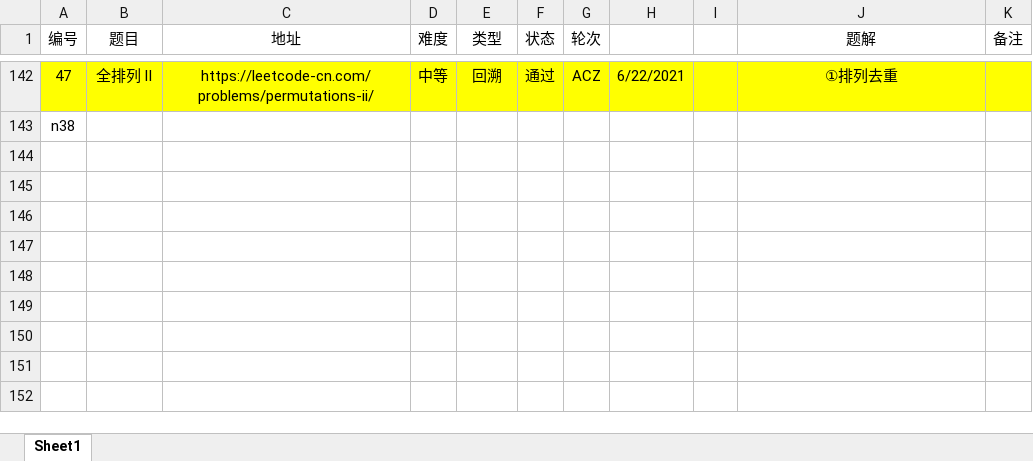
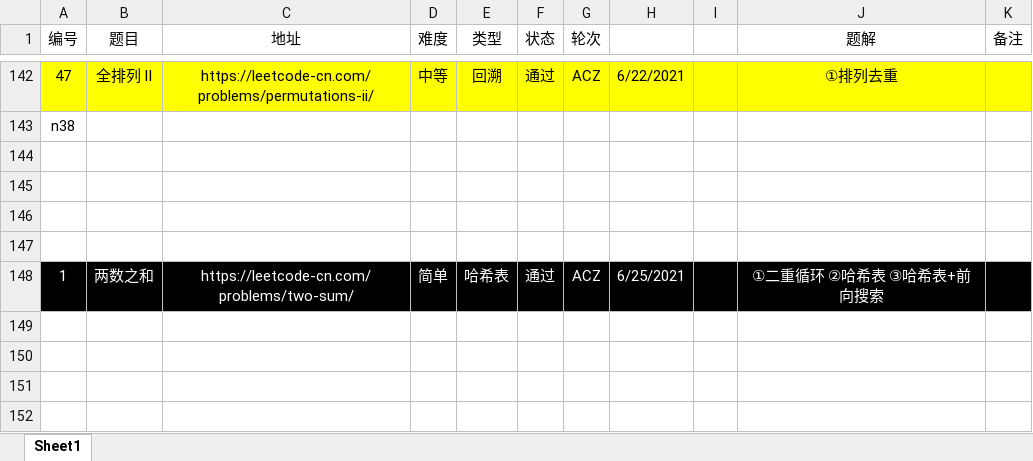
Before and after one commit to moonspiritacm/Leetcode-Java, an Excel workbook: notes/刷题清单.xlsx, sheet Sheet1, drawn as a sheet; only a part is shown, gaps mark what is left out; values as stored, in another font and other column widths than the file's, no borders; the diff names each change by its address in the sheet, - before the commit and + after, or states it on an @@ line.

Commit message:
Problem 0001 ACZ

```diff
--- a/notes/刷题清单.xlsx (sheet Sheet1)
+++ b/notes/刷题清单.xlsx (sheet Sheet1)
-row 148: (empty)
+row 148: 1 | 两数之和 | https://leetcode-cn.com/problems/two-sum/ | 简单 | 哈希表 | 通过 | ACZ | 6/25/2021 |  | ①二重循环 ②哈希表 ③哈希表+前向搜索
-A148:K148 fill: none
+A148:K148 fill: #000000
```
Also changed, not shown: 3 other files.
